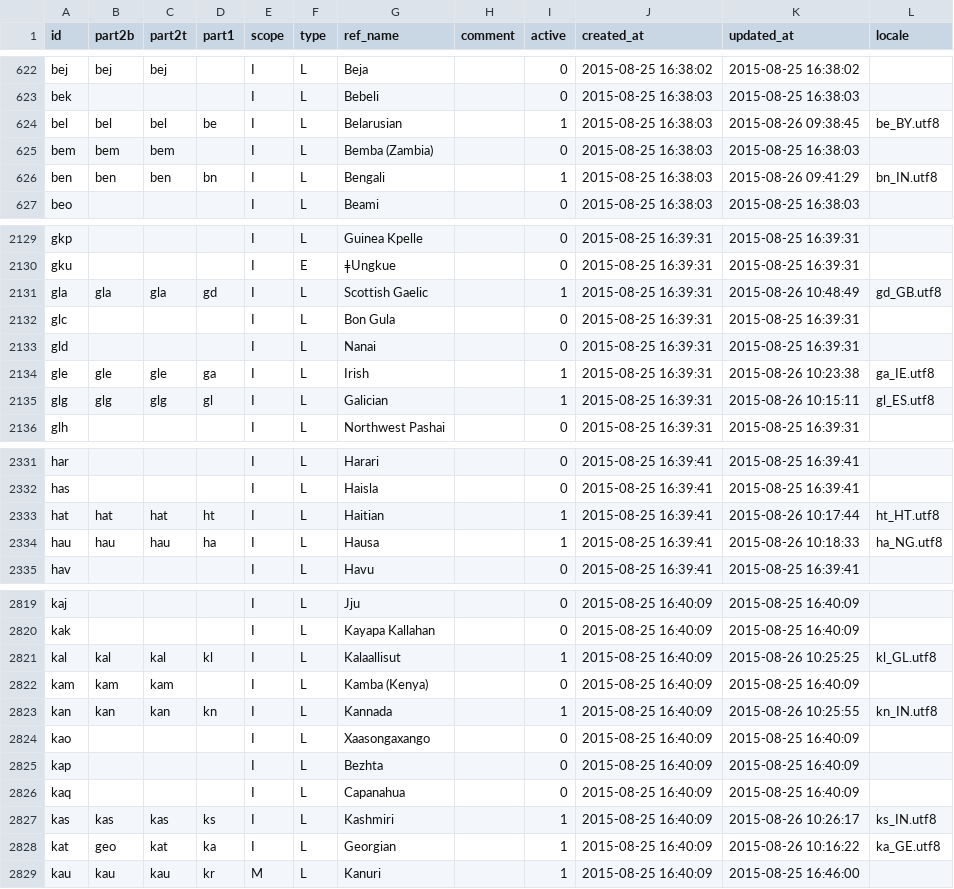
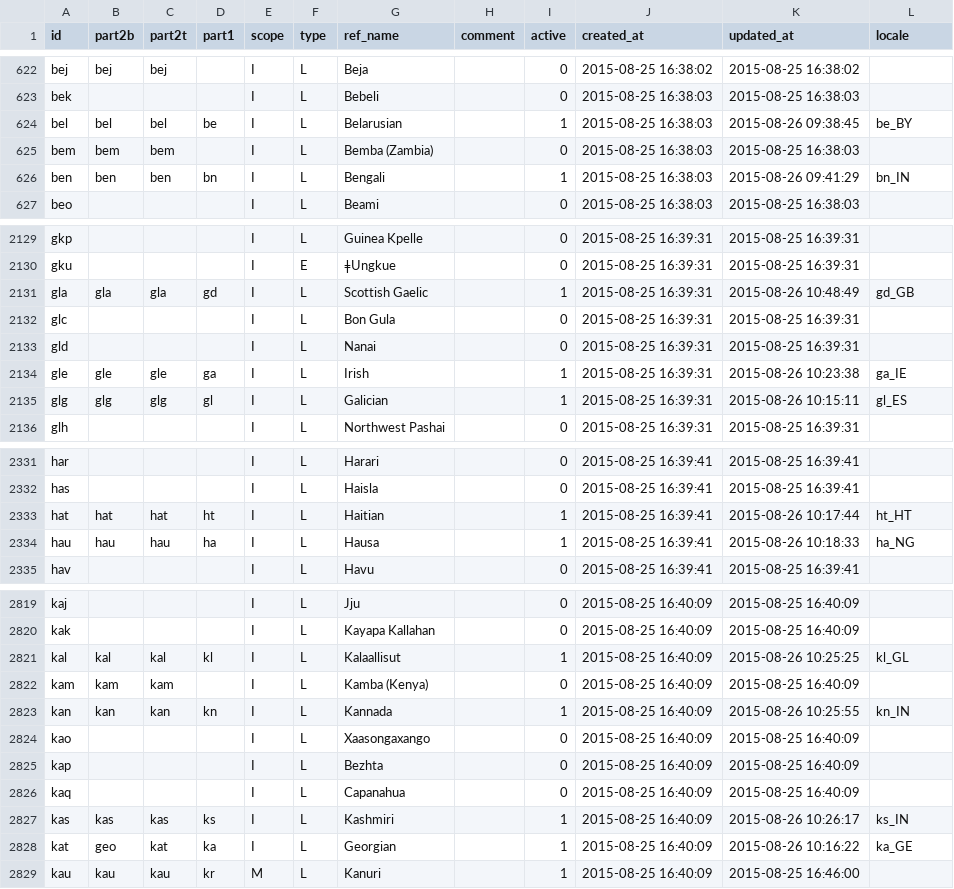
Before and after one commit to umanda/strucko, a CSV file: database/seeds/data/languages.csv, drawn as a sheet; only a part is shown, gaps mark what is left out; the diff covers the shown part only.

```diff
--- a/database/seeds/data/languages.csv
+++ b/database/seeds/data/languages.csv
@@ -623,5 +623,5 @@
 "bek";"";"";"";"I";"L";"Bebeli";"";0;"2015-08-25 16:38:03";"2015-08-25 16:38:03";""
-"bel";"bel";"bel";"be";"I";"L";"Belarusian";"";1;"2015-08-25 16:38:03";"2015-08-26 09:38:45";"be_BY.utf8"
+"bel";"bel";"bel";"be";"I";"L";"Belarusian";"";1;"2015-08-25 16:38:03";"2015-08-26 09:38:45";"be_BY"
 "bem";"bem";"bem";"";"I";"L";"Bemba (Zambia)";"";0;"2015-08-25 16:38:03";"2015-08-25 16:38:03";""
-"ben";"ben";"ben";"bn";"I";"L";"Bengali";"";1;"2015-08-25 16:38:03";"2015-08-26 09:41:29";"bn_IN.utf8"
+"ben";"ben";"ben";"bn";"I";"L";"Bengali";"";1;"2015-08-25 16:38:03";"2015-08-26 09:41:29";"bn_IN"
 "beo";"";"";"";"I";"L";"Beami";"";0;"2015-08-25 16:38:03";"2015-08-25 16:38:03";""
@@ -2130,7 +2130,7 @@
 "gku";"";"";"";"I";"E";"ǂUngkue";"";0;"2015-08-25 16:39:31";"2015-08-25 16:39:31";""
-"gla";"gla";"gla";"gd";"I";"L";"Scottish Gaelic";"";1;"2015-08-25 16:39:31";"2015-08-26 10:48:49";"gd_GB.utf8"
+"gla";"gla";"gla";"gd";"I";"L";"Scottish Gaelic";"";1;"2015-08-25 16:39:31";"2015-08-26 10:48:49";"gd_GB"
 "glc";"";"";"";"I";"L";"Bon Gula";"";0;"2015-08-25 16:39:31";"2015-08-25 16:39:31";""
 "gld";"";"";"";"I";"L";"Nanai";"";0;"2015-08-25 16:39:31";"2015-08-25 16:39:31";""
-"gle";"gle";"gle";"ga";"I";"L";"Irish";"";1;"2015-08-25 16:39:31";"2015-08-26 10:23:38";"ga_IE.utf8"
-"glg";"glg";"glg";"gl";"I";"L";"Galician";"";1;"2015-08-25 16:39:31";"2015-08-26 10:15:11";"gl_ES.utf8"
+"gle";"gle";"gle";"ga";"I";"L";"Irish";"";1;"2015-08-25 16:39:31";"2015-08-26 10:23:38";"ga_IE"
+"glg";"glg";"glg";"gl";"I";"L";"Galician";"";1;"2015-08-25 16:39:31";"2015-08-26 10:15:11";"gl_ES"
 "glh";"";"";"";"I";"L";"Northwest Pashai";"";0;"2015-08-25 16:39:31";"2015-08-25 16:39:31";""
@@ -2332,4 +2332,4 @@
 "has";"";"";"";"I";"L";"Haisla";"";0;"2015-08-25 16:39:41";"2015-08-25 16:39:41";""
-"hat";"hat";"hat";"ht";"I";"L";"Haitian";"";1;"2015-08-25 16:39:41";"2015-08-26 10:17:44";"ht_HT.utf8"
-"hau";"hau";"hau";"ha";"I";"L";"Hausa";"";1;"2015-08-25 16:39:41";"2015-08-26 10:18:33";"ha_NG.utf8"
+"hat";"hat";"hat";"ht";"I";"L";"Haitian";"";1;"2015-08-25 16:39:41";"2015-08-26 10:17:44";"ht_HT"
+"hau";"hau";"hau";"ha";"I";"L";"Hausa";"";1;"2015-08-25 16:39:41";"2015-08-26 10:18:33";"ha_NG"
 "hav";"";"";"";"I";"L";"Havu";"";0;"2015-08-25 16:39:41";"2015-08-25 16:39:41";""
@@ -2820,5 +2820,5 @@
 "kak";"";"";"";"I";"L";"Kayapa Kallahan";"";0;"2015-08-25 16:40:09";"2015-08-25 16:40:09";""
-"kal";"kal";"kal";"kl";"I";"L";"Kalaallisut";"";1;"2015-08-25 16:40:09";"2015-08-26 10:25:25";"kl_GL.utf8"
+"kal";"kal";"kal";"kl";"I";"L";"Kalaallisut";"";1;"2015-08-25 16:40:09";"2015-08-26 10:25:25";"kl_GL"
 "kam";"kam";"kam";"";"I";"L";"Kamba (Kenya)";"";0;"2015-08-25 16:40:09";"2015-08-25 16:40:09";""
-"kan";"kan";"kan";"kn";"I";"L";"Kannada";"";1;"2015-08-25 16:40:09";"2015-08-26 10:25:55";"kn_IN.utf8"
+"kan";"kan";"kan";"kn";"I";"L";"Kannada";"";1;"2015-08-25 16:40:09";"2015-08-26 10:25:55";"kn_IN"
 "kao";"";"";"";"I";"L";"Xaasongaxango";"";0;"2015-08-25 16:40:09";"2015-08-25 16:40:09";""
@@ -2826,4 +2826,4 @@
 "kaq";"";"";"";"I";"L";"Capanahua";"";0;"2015-08-25 16:40:09";"2015-08-25 16:40:09";""
-"kas";"kas";"kas";"ks";"I";"L";"Kashmiri";"";1;"2015-08-25 16:40:09";"2015-08-26 10:26:17";"ks_IN.utf8"
-"kat";"geo";"kat";"ka";"I";"L";"Georgian";"";1;"2015-08-25 16:40:09";"2015-08-26 10:16:22";"ka_GE.utf8"
+"kas";"kas";"kas";"ks";"I";"L";"Kashmiri";"";1;"2015-08-25 16:40:09";"2015-08-26 10:26:17";"ks_IN"
+"kat";"geo";"kat";"ka";"I";"L";"Georgian";"";1;"2015-08-25 16:40:09";"2015-08-26 10:16:22";"ka_GE"
 "kau";"kau";"kau";"kr";"M";"L";"Kanuri";"";1;"2015-08-25 16:40:09";"2015-08-25 16:46:00";""
```
Also changed, not shown: 94 edited cells elsewhere in this file, database/seeds/data/scientific-fields.csv, 11 other files.
